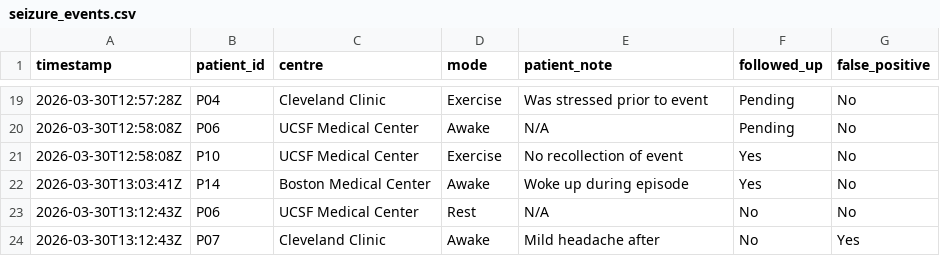
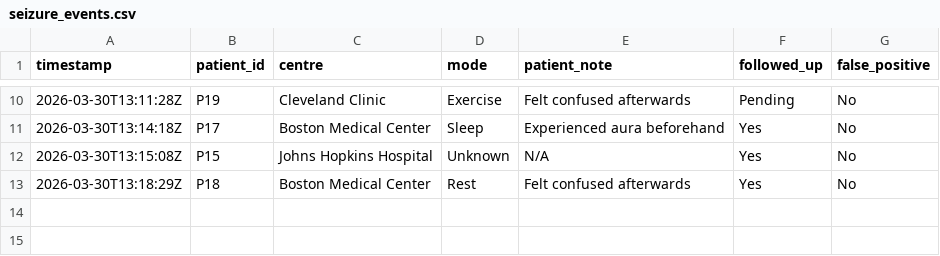
Before and after one commit to Rtmurphy981/seizure_dashboard, a CSV file: seizure_events.csv, drawn as a sheet; only a part is shown, gaps mark what is left out; the diff covers the shown part only.

Commit message:
update seizure_events.csv

```diff
--- a/seizure_events.csv
+++ b/seizure_events.csv
@@ -19,6 +10,4 @@ timestamp,patient_id,centre,mode,patient_note,followed_up,false_positive
-2026-03-30T12:57:28Z,P04,Cleveland Clinic,Exercise,Was stressed prior to event,Pending,No
-2026-03-30T12:58:08Z,P06,UCSF Medical Center,Awake,N/A,Pending,No
-2026-03-30T12:58:08Z,P10,UCSF Medical Center,Exercise,No recollection of event,Yes,No
-2026-03-30T13:03:41Z,P14,Boston Medical Center,Awake,Woke up during episode,Yes,No
-2026-03-30T13:12:43Z,P06,UCSF Medical Center,Rest,N/A,No,No
-2026-03-30T13:12:43Z,P07,Cleveland Clinic,Awake,Mild headache after,No,Yes
+2026-03-30T13:11:28Z,P19,Cleveland Clinic,Exercise,Felt confused afterwards,Pending,No
+2026-03-30T13:14:18Z,P17,Boston Medical Center,Sleep,Experienced aura beforehand,Yes,No
+2026-03-30T13:15:08Z,P15,Johns Hopkins Hospital,Unknown,N/A,Yes,No
+2026-03-30T13:18:29Z,P18,Boston Medical Center,Rest,Felt confused afterwards,Yes,No
```
Also changed, not shown: 4 added rows, 13 removed rows and 14 edited cells elsewhere in this file.
